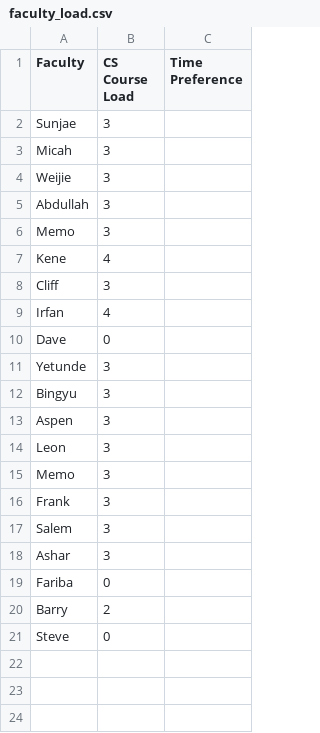
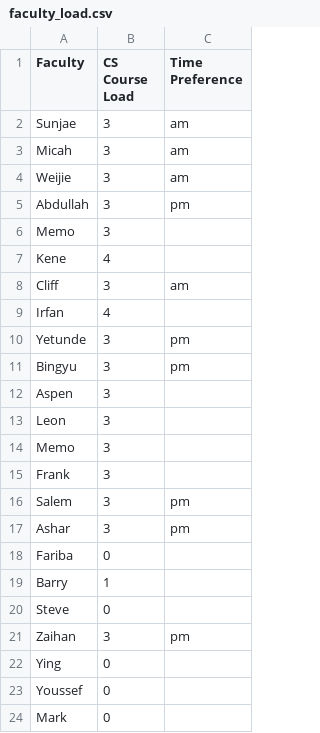
Before and after one commit to mukherjeea1atwit/course-scheduler, a CSV file: data-defaults/faculty_load.csv, drawn as a sheet.

```diff
--- a/data-defaults/faculty_load.csv
+++ b/data-defaults/faculty_load.csv
@@ -1,13 +1,12 @@
 Faculty,CS Course Load,Time Preference
-Sunjae,3,
-Micah,3,
-Weijie,3,
-Abdullah,3,
+Sunjae,3,am
+Micah,3,am
+Weijie,3,am
+Abdullah,3,pm
 Memo,3,
 Kene,4,
-Cliff,3,
+Cliff,3,am
 Irfan,4,
-Dave,0,
-Yetunde,3,
-Bingyu,3,
+Yetunde,3,pm
+Bingyu,3,pm
 Aspen,3,
@@ -16,6 +15,10 @@ Memo,3,
 Frank,3,
-Salem,3,
-Ashar,3,
+Salem,3,pm
+Ashar,3,pm
 Fariba,0,
-Barry,2,
+Barry,1,
 Steve,0,
+Zaihan,3,pm
+Ying,0,
+Youssef,0,
+Mark,0,
```
Also changed, not shown: data-defaults/prof_preferences.csv, data/faculty_load.csv, 9 other files.
